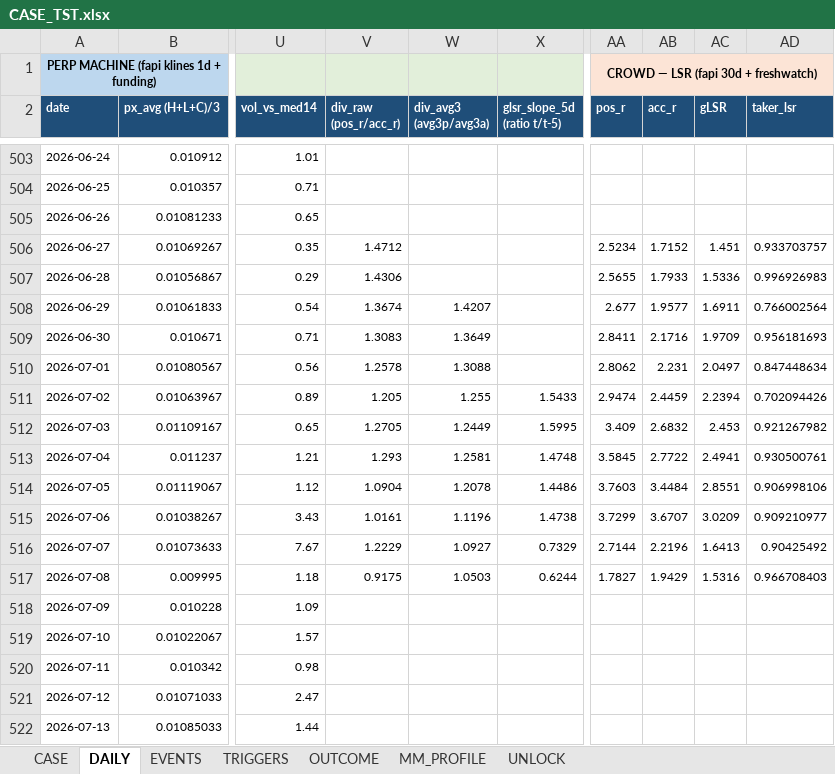
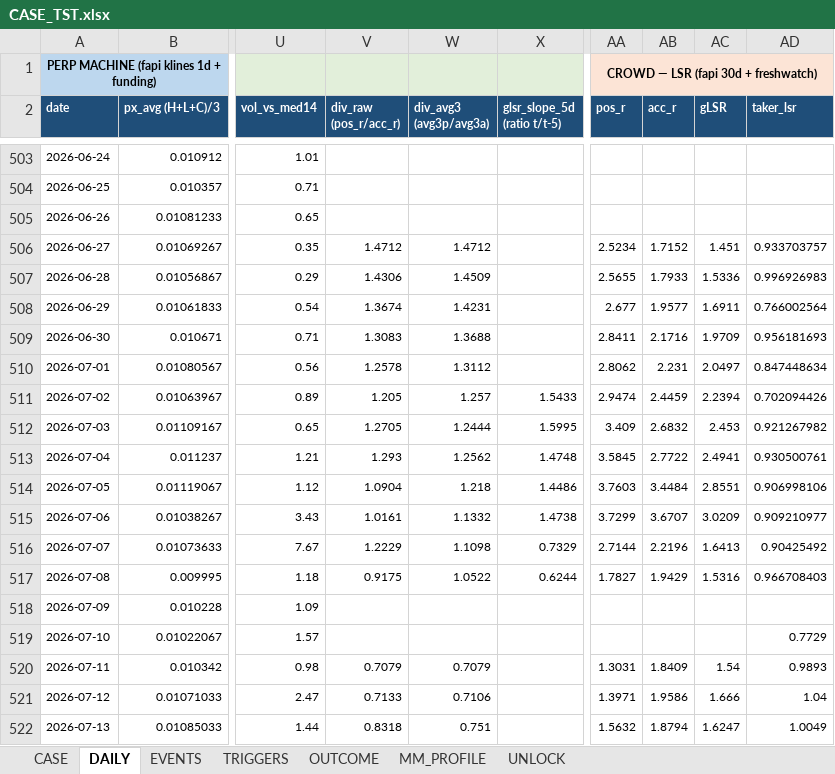
Before and after one commit to Tienbui228/whale_data, an Excel workbook: docs/case_files/CASE_TST.xlsx, sheet DAILY, drawn as a sheet; only a part is shown, gaps mark what is left out; values as stored, in another font and other column widths than the file's, no borders; the diff covers the shown part only; the diff names each change by its address in the sheet, - before the commit and + after, or states it on an @@ line.

Commit message:
R1-R3 TST rescue: backfill 30d LSR/OI + CASE_TST DAILY merge + GOM analysis
R1: collect_daily_metrics --symbols TSTUSDT --days-back 30 (VPS, errors=0)
R2: 5 metrics x 30 dates verified; MISSING-PERMANENT < 07-10/07-11
R3: Merge pos_r/acc_r/gLSR/taker_lsr + div_raw/avg3 vào CASE_TST DAILY (29 rows)
ANALYSIS: TST GOM = 0/545 fire (100% ABSTAIN). Blocker cứng: A2 (avg5 gLSR 1.54-2.37 >> 1.1)

```diff
--- a/docs/case_files/CASE_TST.xlsx (sheet DAILY)
+++ b/docs/case_files/CASE_TST.xlsx (sheet DAILY)
-W506 (div_avg3 (avg3p/avg3a)): (empty)
+W506 (div_avg3 (avg3p/avg3a)): 1.4712
-W507 (div_avg3 (avg3p/avg3a)): (empty)
+W507 (div_avg3 (avg3p/avg3a)): 1.4509
-W508 (div_avg3 (avg3p/avg3a)): 1.4207
+W508 (div_avg3 (avg3p/avg3a)): 1.4231
-W509 (div_avg3 (avg3p/avg3a)): 1.3649
+W509 (div_avg3 (avg3p/avg3a)): 1.3688
-W510 (div_avg3 (avg3p/avg3a)): 1.3088
+W510 (div_avg3 (avg3p/avg3a)): 1.3112
-W511 (div_avg3 (avg3p/avg3a)): 1.255
+W511 (div_avg3 (avg3p/avg3a)): 1.257
-W512 (div_avg3 (avg3p/avg3a)): 1.2449
+W512 (div_avg3 (avg3p/avg3a)): 1.2444
-W513 (div_avg3 (avg3p/avg3a)): 1.2581
+W513 (div_avg3 (avg3p/avg3a)): 1.2562
-W514 (div_avg3 (avg3p/avg3a)): 1.2078
+W514 (div_avg3 (avg3p/avg3a)): 1.218
-W515 (div_avg3 (avg3p/avg3a)): 1.1196
+W515 (div_avg3 (avg3p/avg3a)): 1.1332
-W516 (div_avg3 (avg3p/avg3a)): 1.0927
+W516 (div_avg3 (avg3p/avg3a)): 1.1098
-W517 (div_avg3 (avg3p/avg3a)): 1.0503
+W517 (div_avg3 (avg3p/avg3a)): 1.0522
-AD519 (taker_lsr): (empty)
+AD519 (taker_lsr): 0.7729
-V520 (div_raw (pos_r/acc_r)): (empty)
+V520 (div_raw (pos_r/acc_r)): 0.7079
-W520 (div_avg3 (avg3p/avg3a)): (empty)
+W520 (div_avg3 (avg3p/avg3a)): 0.7079
-AA520 (pos_r): (empty)
+AA520 (pos_r): 1.3031
-AB520 (acc_r): (empty)
+AB520 (acc_r): 1.8409
-AC520 (gLSR): (empty)
+AC520 (gLSR): 1.54
-AD520 (taker_lsr): (empty)
+AD520 (taker_lsr): 0.9893
-V521 (div_raw (pos_r/acc_r)): (empty)
+V521 (div_raw (pos_r/acc_r)): 0.7133
-W521 (div_avg3 (avg3p/avg3a)): (empty)
+W521 (div_avg3 (avg3p/avg3a)): 0.7106
-AA521 (pos_r): (empty)
+AA521 (pos_r): 1.3971
-AB521 (acc_r): (empty)
+AB521 (acc_r): 1.9586
-AC521 (gLSR): (empty)
+AC521 (gLSR): 1.666
-AD521 (taker_lsr): (empty)
+AD521 (taker_lsr): 1.04
-V522 (div_raw (pos_r/acc_r)): (empty)
+V522 (div_raw (pos_r/acc_r)): 0.8318
-W522 (div_avg3 (avg3p/avg3a)): (empty)
+W522 (div_avg3 (avg3p/avg3a)): 0.751
-AA522 (pos_r): (empty)
+AA522 (pos_r): 1.5632
-AB522 (acc_r): (empty)
+AB522 (acc_r): 1.8794
-AC522 (gLSR): (empty)
+AC522 (gLSR): 1.6247
-AD522 (taker_lsr): (empty)
+AD522 (taker_lsr): 1.0049
```
Also changed, not shown: 150 edited cells elsewhere in this sheet, 8 other files.
